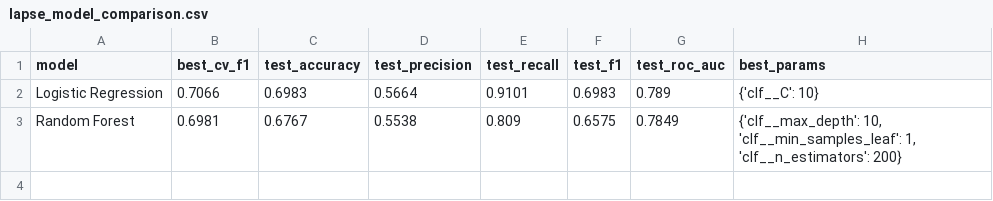
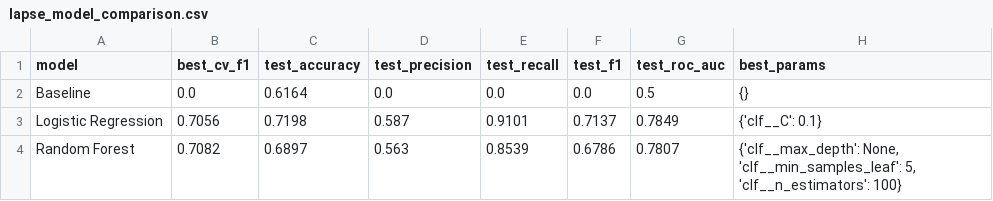
Before and after one commit to Tarshh-2106/Instamart-copilot, a CSV file: outputs/lapse_model_comparison.csv, drawn as a sheet.

```diff
--- a/outputs/lapse_model_comparison.csv
+++ b/outputs/lapse_model_comparison.csv
@@ -1,3 +1,4 @@
 model,best_cv_f1,test_accuracy,test_precision,test_recall,test_f1,test_roc_auc,best_params
-Logistic Regression,0.7066,0.6983,0.5664,0.9101,0.6983,0.789,{'clf__C': 10}
-Random Forest,0.6981,0.6767,0.5538,0.809,0.6575,0.7849,"{'clf__max_depth': 10, 'clf__min_samples_leaf': 1, 'clf__n_estimators': 200}"
+Baseline,0.0,0.6164,0.0,0.0,0.0,0.5,{}
+Logistic Regression,0.7056,0.7198,0.587,0.9101,0.7137,0.7849,{'clf__C': 0.1}
+Random Forest,0.7082,0.6897,0.563,0.8539,0.6786,0.7807,"{'clf__max_depth': None, 'clf__min_samples_leaf': 5, 'clf__n_estimators': 100}"
```
Also changed, not shown: data/clean/orders.csv, outputs/lapse_feature_importance.csv, 44 other files.
